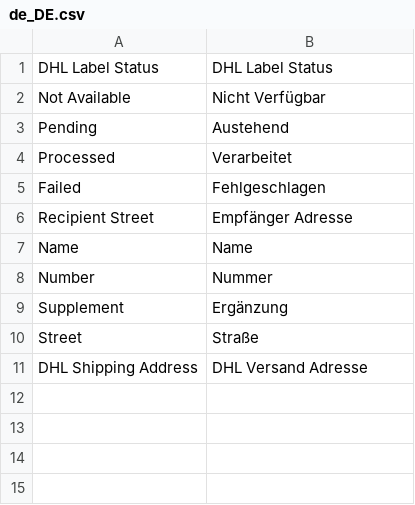
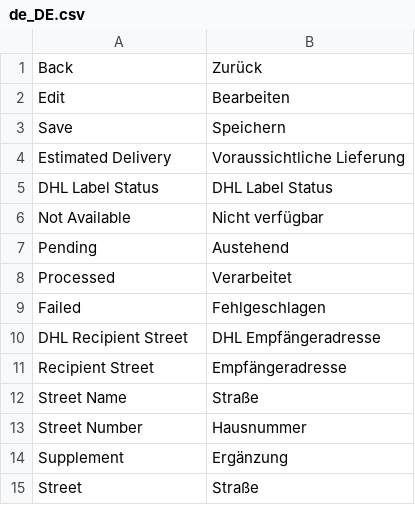
Before and after one commit to netresearch/dhl-module-ui, a CSV file: i18n/de_DE.csv, drawn as a sheet.

Commit message:
DHLGW-231: update translations, move layout observer to ui module

```diff
--- a/i18n/de_DE.csv
+++ b/i18n/de_DE.csv
@@ -1,3 +1,7 @@
+"Back","Zurück"
+"Edit","Bearbeiten"
+"Save","Speichern"
+"Estimated Delivery","Voraussichtliche Lieferung"
 "DHL Label Status","DHL Label Status"
-"Not Available","Nicht Verfügbar"
+"Not Available","Nicht verfügbar"
 "Pending","Austehend"
@@ -5,7 +9,7 @@
 "Failed","Fehlgeschlagen"
-"Recipient Street","Empfänger Adresse"
-"Name","Name"
-"Number","Nummer"
+"DHL Recipient Street","DHL Empfängeradresse"
+"Recipient Street","Empfängeradresse"
+"Street Name","Straße"
+"Street Number","Hausnummer"
 "Supplement","Ergänzung"
 "Street","Straße"
-"DHL Shipping Address","DHL Versand Adresse"
```
Also changed, not shown: i18n/en_US.csv, 11 other files.
